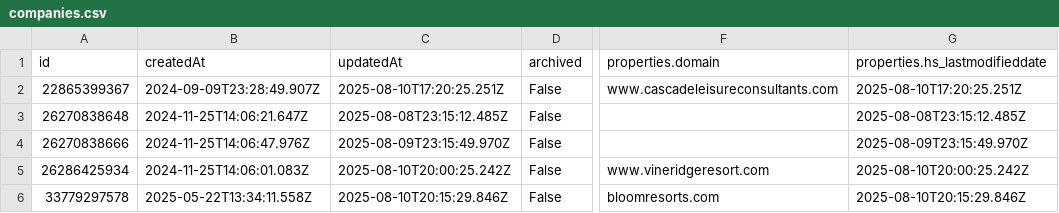
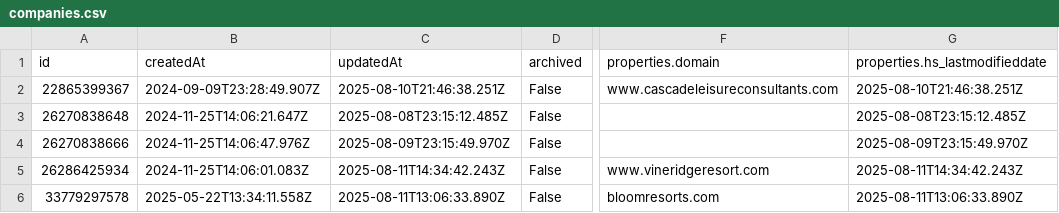
Before and after one commit to GraFreak0/HubSpot, a CSV file: hubspot_data/companies.csv, drawn as a sheet; only a part is shown, gaps mark what is left out; the diff names each change by its address in the sheet, - before the commit and + after, or states it on an @@ line.

```diff
--- a/hubspot_data/companies.csv
+++ b/hubspot_data/companies.csv
-C2 (updatedAt): 2025-08-10T17:20:25.251Z
+C2 (updatedAt): 2025-08-10T21:46:38.251Z
-G2 (properties.hs_lastmodifieddate): 2025-08-10T17:20:25.251Z
+G2 (properties.hs_lastmodifieddate): 2025-08-10T21:46:38.251Z
-C5 (updatedAt): 2025-08-10T20:00:25.242Z
+C5 (updatedAt): 2025-08-11T14:34:42.243Z
-G5 (properties.hs_lastmodifieddate): 2025-08-10T20:00:25.242Z
+G5 (properties.hs_lastmodifieddate): 2025-08-11T14:34:42.243Z
-C6 (updatedAt): 2025-08-10T20:15:29.846Z
+C6 (updatedAt): 2025-08-11T13:06:33.890Z
-G6 (properties.hs_lastmodifieddate): 2025-08-10T20:15:29.846Z
+G6 (properties.hs_lastmodifieddate): 2025-08-11T13:06:33.890Z
```
Also changed, not shown: hubspot_data/contacts.csv, hubspot_data/deals.csv, 7 other files.
